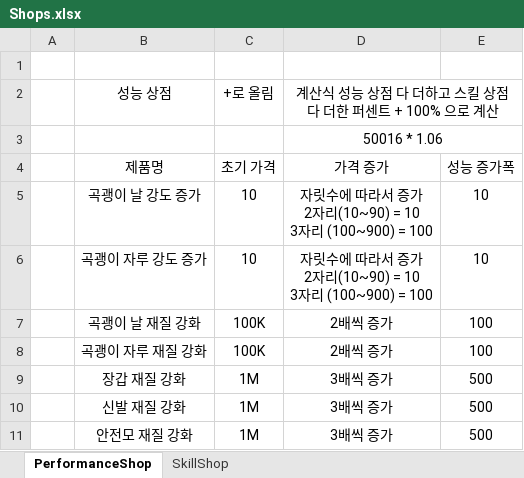
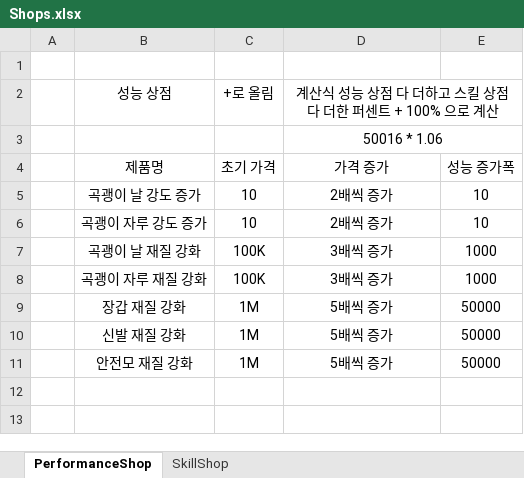
Before and after one commit to WorldCreator46/ClickToEarn, an Excel workbook: Idea/Shops.xlsx, sheet PerformanceShop, drawn as a sheet; values as stored, in another font and other column widths than the file's, no borders; table styles not drawn; ↵ is a line break in a cell; the diff names each change by its address in the sheet, - before the commit and + after, or states it on an @@ line.

```diff
--- a/Idea/Shops.xlsx (sheet PerformanceShop)
+++ b/Idea/Shops.xlsx (sheet PerformanceShop)
-D5:D6: 자릿수에 따라서 증가 ↵ 2자리(10~90) = 10 ↵ 3자리 (100~900) = 100
+D5:D6: 2배씩 증가
-D7:D8: 2배씩 증가
+D7:D8: 3배씩 증가
-E7:E8: 100
+E7:E8: 1000
-D9:D11: 3배씩 증가
+D9:D11: 5배씩 증가
-E9:E11: 500
+E9:E11: 50000
```
Also changed, not shown: sheet SkillShop, 6 other files.
